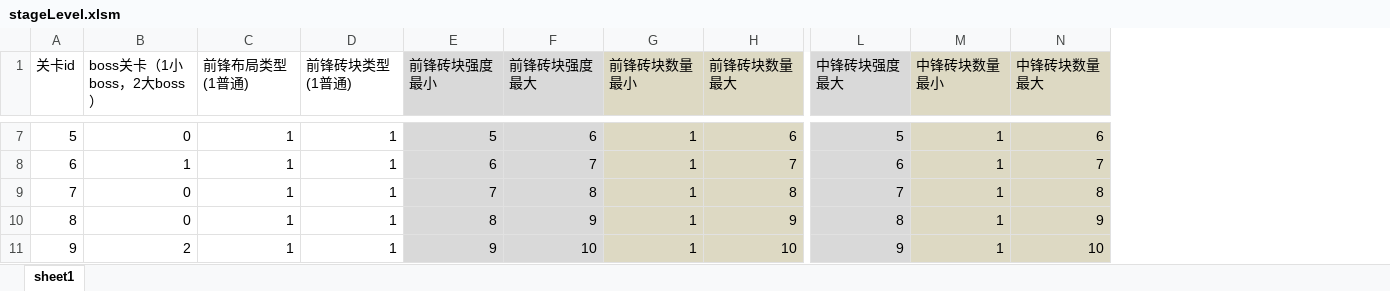
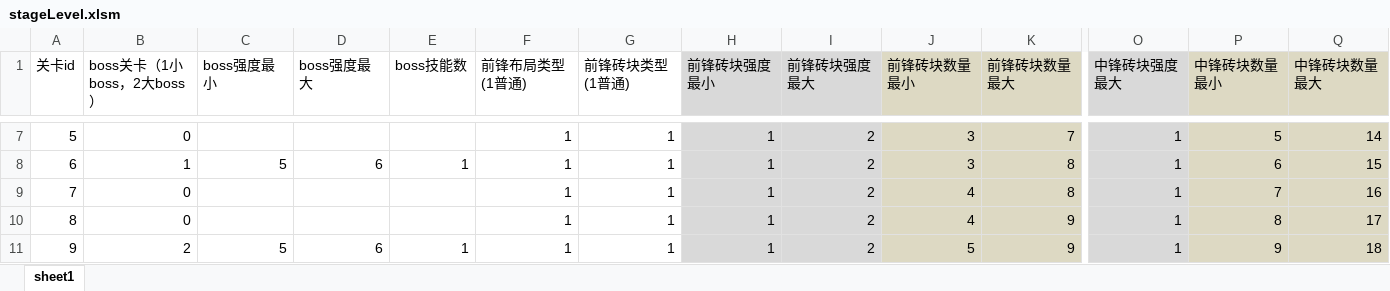
Before and after one commit to hpts482/BrickDumplingPublic, an Excel workbook: BrickDumpling工程表/stageLevel.xlsm, sheet sheet1, drawn as a sheet; only a part is shown, gaps mark what is left out; values as stored, in another font and other column widths than the file's, no borders; charts and pictures not drawn; addresses are those after the commit; the diff covers the shown part only; the diff names each change by its address in the sheet, - before the commit and + after, or states it on an @@ line.

```diff
--- a/BrickDumpling工程表/stageLevel.xlsm (sheet sheet1)
+++ b/BrickDumpling工程表/stageLevel.xlsm (sheet sheet1)
+column C (boss强度最小), rows 8-11: 5 |  |  | 5
+column D (boss强度最大), rows 8-11: 6 |  |  | 6
+column E (boss技能数), rows 8-11: 1 |  |  | 1
-H7 (前锋砖块强度最小): 5
+H7 (前锋砖块强度最小): 1
-I7 (前锋砖块强度最大): 6
+I7 (前锋砖块强度最大): 2
-J7:J8 (前锋砖块数量最小): 1
+J7:J8 (前锋砖块数量最小): 3
-K7 (前锋砖块数量最大): 6
+K7 (前锋砖块数量最大): 7
-O7 (中锋砖块强度最大): 5
+O7 (中锋砖块强度最大): 1
-P7 (中锋砖块数量最小): 1
+P7 (中锋砖块数量最小): 5
-Q7 (中锋砖块数量最大): 6
+Q7 (中锋砖块数量最大): 14
-H8 (前锋砖块强度最小): 6
+H8 (前锋砖块强度最小): 1
-I8 (前锋砖块强度最大): 7
+I8 (前锋砖块强度最大): 2
-K8 (前锋砖块数量最大): 7
+K8 (前锋砖块数量最大): 8
-O8 (中锋砖块强度最大): 6
+O8 (中锋砖块强度最大): 1
-P8 (中锋砖块数量最小): 1
+P8 (中锋砖块数量最小): 6
-Q8 (中锋砖块数量最大): 7
+Q8 (中锋砖块数量最大): 15
-H9 (前锋砖块强度最小): 7
+H9 (前锋砖块强度最小): 1
-I9 (前锋砖块强度最大): 8
+I9 (前锋砖块强度最大): 2
-J9:J10 (前锋砖块数量最小): 1
+J9:J10 (前锋砖块数量最小): 4
-O9 (中锋砖块强度最大): 7
+O9 (中锋砖块强度最大): 1
-P9 (中锋砖块数量最小): 1
+P9 (中锋砖块数量最小): 7
-Q9 (中锋砖块数量最大): 8
+Q9 (中锋砖块数量最大): 16
-H10 (前锋砖块强度最小): 8
+H10 (前锋砖块强度最小): 1
-I10 (前锋砖块强度最大): 9
+I10 (前锋砖块强度最大): 2
-O10 (中锋砖块强度最大): 8
+O10 (中锋砖块强度最大): 1
-P10 (中锋砖块数量最小): 1
+P10 (中锋砖块数量最小): 8
-Q10 (中锋砖块数量最大): 9
+Q10 (中锋砖块数量最大): 17
-H11 (前锋砖块强度最小): 9
+H11 (前锋砖块强度最小): 1
-I11 (前锋砖块强度最大): 10
+I11 (前锋砖块强度最大): 2
-J11 (前锋砖块数量最小): 1
+J11 (前锋砖块数量最小): 5
-K11 (前锋砖块数量最大): 10
+K11 (前锋砖块数量最大): 9
-O11 (中锋砖块强度最大): 9
+O11 (中锋砖块强度最大): 1
-P11 (中锋砖块数量最小): 1
+P11 (中锋砖块数量最小): 9
-Q11 (中锋砖块数量最大): 10
+Q11 (中锋砖块数量最大): 18
```
Also changed, not shown: 152 edited cells elsewhere in this sheet, charts or pictures, BrickDumpling规划/整体规划-策划and程序.xlsx, BrickDumpling规划/整体规划-美术.xlsx, 20 other files.
